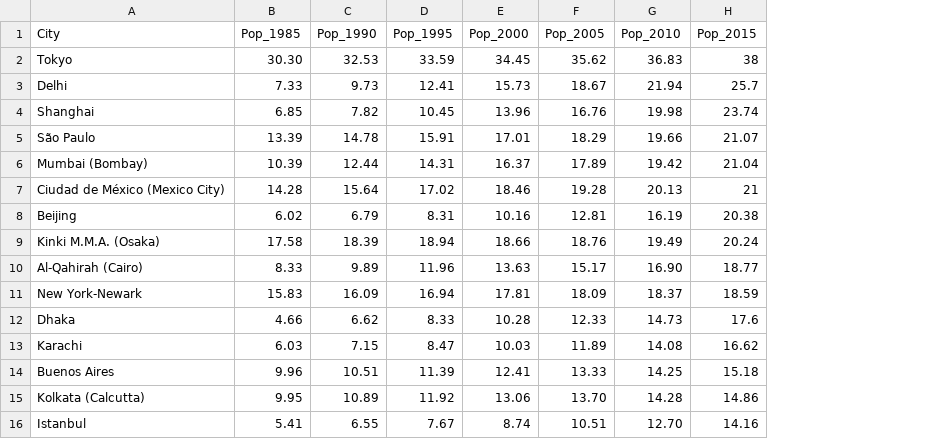
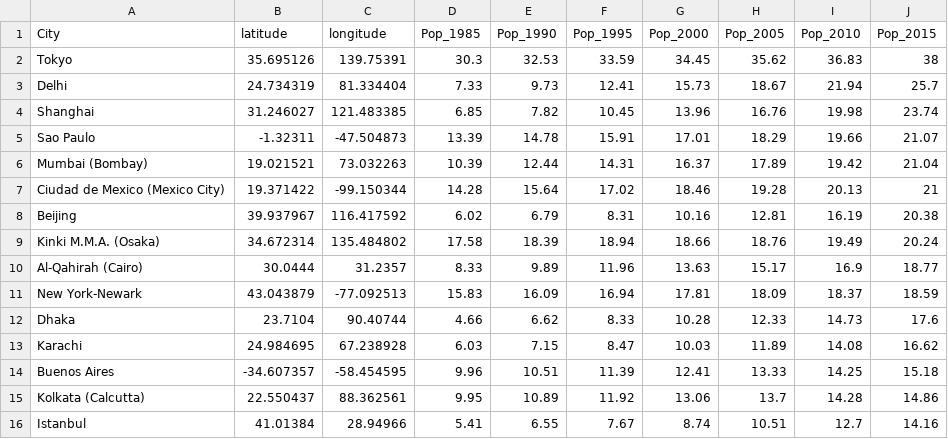
Before and after one commit to dgobster/unit-1, a CSV file: Chapter03/MegaCities.csv, drawn as a sheet; addresses are those after the commit; the diff names each change by its address in the sheet, - before the commit and + after, or states it on an @@ line.

```diff
--- a/Chapter03/MegaCities.csv
+++ b/Chapter03/MegaCities.csv
+column B (latitude), rows 2-16: 35.695126 | 24.734319 | 31.246027 | -1.32311 | 19.021521 | 19.371422 | 39.937967 | 34.672314 | 30.0444 | 43.043879 | 23.7104 | 24.984695 | -34.607357 | 22.550437 | 41.01384
+column C (longitude), rows 2-16: 139.75391 | 81.334404 | 121.483385 | -47.504873 | 73.032263 | -99.150344 | 116.417592 | 135.484802 | 31.2357 | -77.092513 | 90.40744 | 67.238928 | -58.454595 | 88.362561 | 28.94966
-D2 (Pop_1985): 30.30
+D2 (Pop_1985): 30.3
-A5 (City): São Paulo
+A5 (City): Sao Paulo
-A7 (City): Ciudad de México (Mexico City)
+A7 (City): Ciudad de Mexico (Mexico City)
-I10 (Pop_2010): 16.90
+I10 (Pop_2010): 16.9
-H15 (Pop_2005): 13.70
+H15 (Pop_2005): 13.7
-I16 (Pop_2010): 12.70
+I16 (Pop_2010): 12.7
```
Also changed, not shown: 12 other files.
